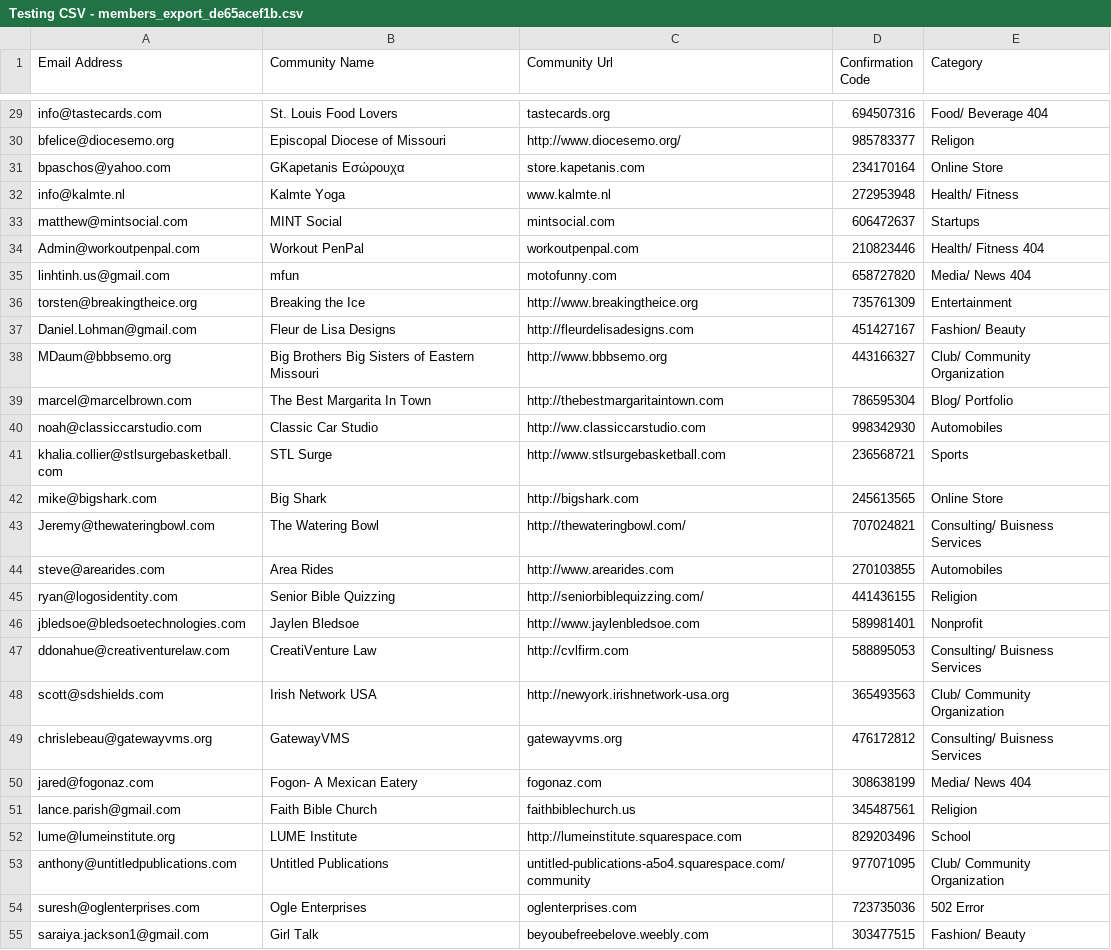
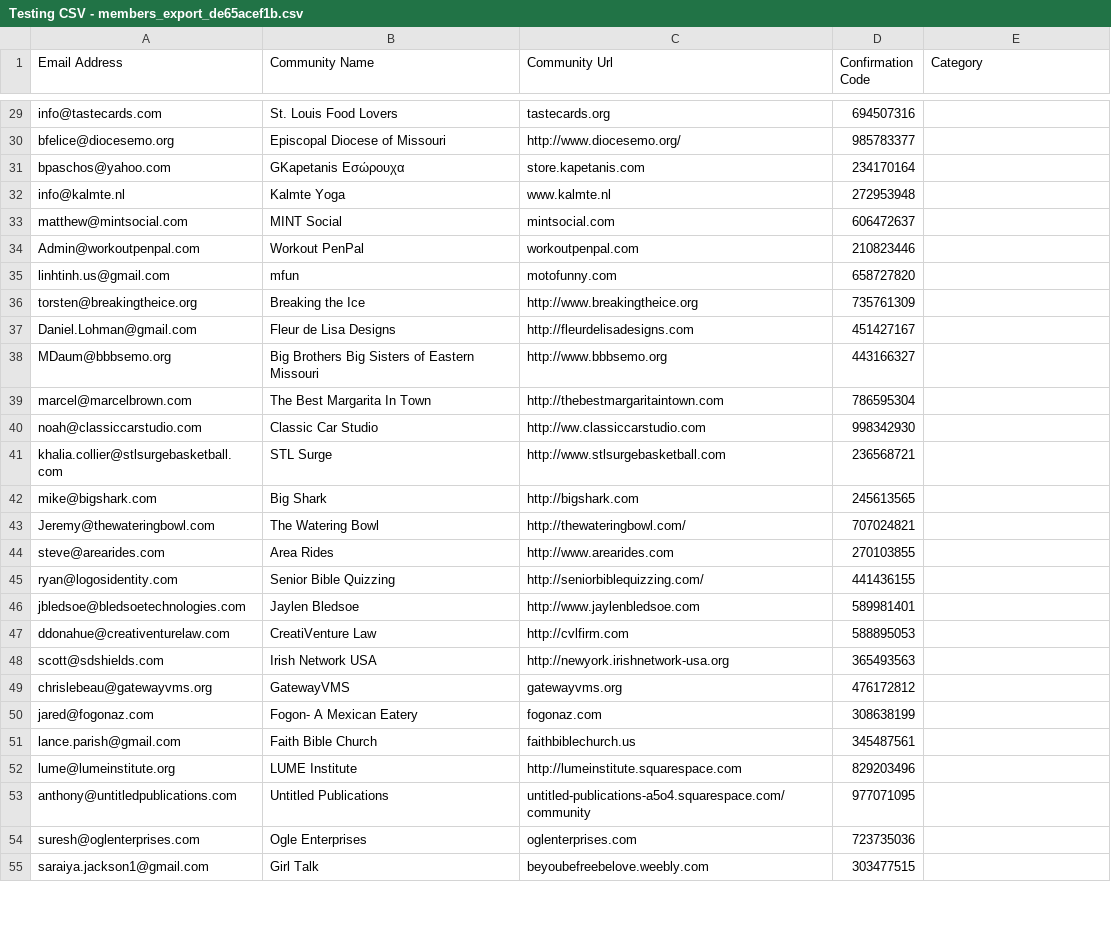
Before and after one commit to 3montyjack/TheSummerInternship2016, a CSV file: Text Files/Testing CSV - members_export_de65acef1b.csv, drawn as a sheet; only a part is shown, gaps mark what is left out; the diff covers the shown part only; the diff names each change by its address in the sheet, - before the commit and + after, or states it on an @@ line.

```diff
--- a/Text Files/Testing CSV - members_export_de65acef1b.csv
+++ b/Text Files/Testing CSV - members_export_de65acef1b.csv
-E29 (Category): Food/ Beverage 404
+E29 (Category): (empty)
-E30 (Category): Religon
+E30 (Category): (empty)
-E31 (Category): Online Store
+E31 (Category): (empty)
-E32 (Category): Health/ Fitness
+E32 (Category): (empty)
-E33 (Category): Startups
+E33 (Category): (empty)
-E34 (Category): Health/ Fitness 404
+E34 (Category): (empty)
-E35 (Category): Media/ News 404
+E35 (Category): (empty)
-E36 (Category): Entertainment
+E36 (Category): (empty)
-E37 (Category): Fashion/ Beauty
+E37 (Category): (empty)
-E38 (Category): Club/ Community Organization
+E38 (Category): (empty)
-E39 (Category): Blog/ Portfolio
+E39 (Category): (empty)
-E40 (Category): Automobiles
+E40 (Category): (empty)
-E41 (Category): Sports
+E41 (Category): (empty)
-E42 (Category): Online Store
+E42 (Category): (empty)
-E43 (Category): Consulting/ Buisness Services
+E43 (Category): (empty)
-E44 (Category): Automobiles
+E44 (Category): (empty)
-E45 (Category): Religion
+E45 (Category): (empty)
-E46 (Category): Nonprofit
+E46 (Category): (empty)
-E47 (Category): Consulting/ Buisness Services
+E47 (Category): (empty)
-E48 (Category): Club/ Community Organization
+E48 (Category): (empty)
-E49 (Category): Consulting/ Buisness Services
+E49 (Category): (empty)
-E50 (Category): Media/ News 404
+E50 (Category): (empty)
-E51 (Category): Religion
+E51 (Category): (empty)
-E52 (Category): School
+E52 (Category): (empty)
-E53 (Category): Club/ Community Organization
+E53 (Category): (empty)
-E54 (Category): 502 Error
+E54 (Category): (empty)
-E55 (Category): Fashion/ Beauty
+E55 (Category): (empty)
```
Also changed, not shown: 71 edited cells elsewhere in this file, 1 other file.
